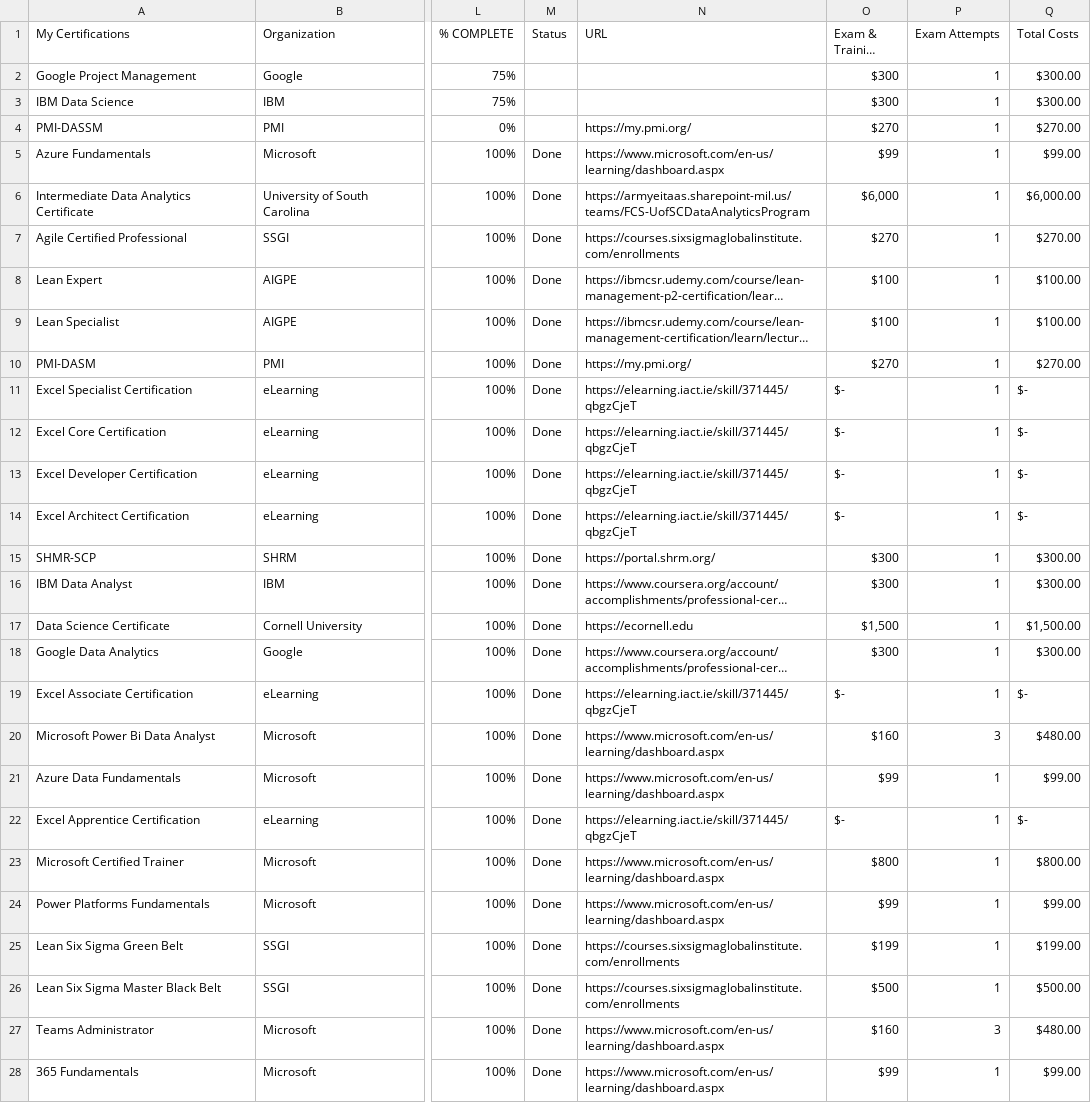
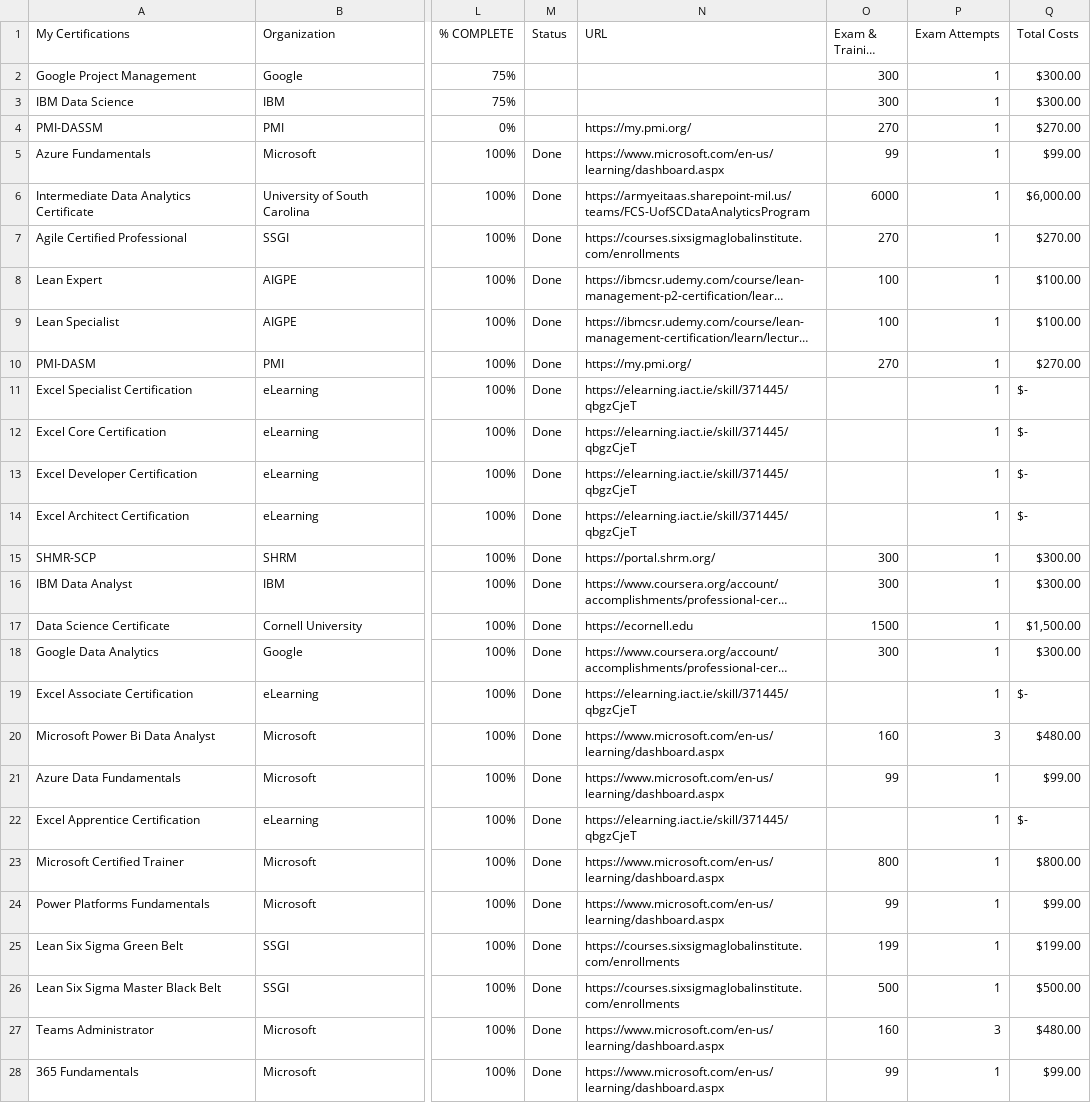
Before and after one commit to Cbhami/Coraline, a CSV file: ResumeProjects/Certification Tracker Public.csv, drawn as a sheet; only a part is shown, gaps mark what is left out; long unchanged cells end in …; the diff covers the shown part only; the diff names each change by its address in the sheet, - before the commit and + after, or states it on an @@ line.

```diff
--- a/ResumeProjects/Certification Tracker Public.csv
+++ b/ResumeProjects/Certification Tracker Public.csv
-O2:O3 (Exam & Training Cost): $300
+O2:O3 (Exam & Training Cost): 300
-O4 (Exam & Training Cost): $270
+O4 (Exam & Training Cost): 270
-O5 (Exam & Training Cost): $99
+O5 (Exam & Training Cost): 99
-O6 (Exam & Training Cost): $6,000
+O6 (Exam & Training Cost): 6000
-O7 (Exam & Training Cost): $270
+O7 (Exam & Training Cost): 270
-O8:O9 (Exam & Training Cost): $100
+O8:O9 (Exam & Training Cost): 100
-O10 (Exam & Training Cost): $270
+O10 (Exam & Training Cost): 270
-O11:O14 (Exam & Training Cost): $-
+O11:O14 (Exam & Training Cost): (empty)
-O15:O16 (Exam & Training Cost): $300
+O15:O16 (Exam & Training Cost): 300
-O17 (Exam & Training Cost): $1,500
+O17 (Exam & Training Cost): 1500
-O18 (Exam & Training Cost): $300
+O18 (Exam & Training Cost): 300
-O19 (Exam & Training Cost): $-
+O19 (Exam & Training Cost): (empty)
-O20 (Exam & Training Cost): $160
+O20 (Exam & Training Cost): 160
-O21 (Exam & Training Cost): $99
+O21 (Exam & Training Cost): 99
-O22 (Exam & Training Cost): $-
+O22 (Exam & Training Cost): (empty)
-O23 (Exam & Training Cost): $800
+O23 (Exam & Training Cost): 800
-O24 (Exam & Training Cost): $99
+O24 (Exam & Training Cost): 99
-O25 (Exam & Training Cost): $199
+O25 (Exam & Training Cost): 199
-O26 (Exam & Training Cost): $500
+O26 (Exam & Training Cost): 500
-O27 (Exam & Training Cost): $160
+O27 (Exam & Training Cost): 160
-O28 (Exam & Training Cost): $99
+O28 (Exam & Training Cost): 99
```
Also changed, not shown: 10 edited cells elsewhere in this file, 1 other file.
